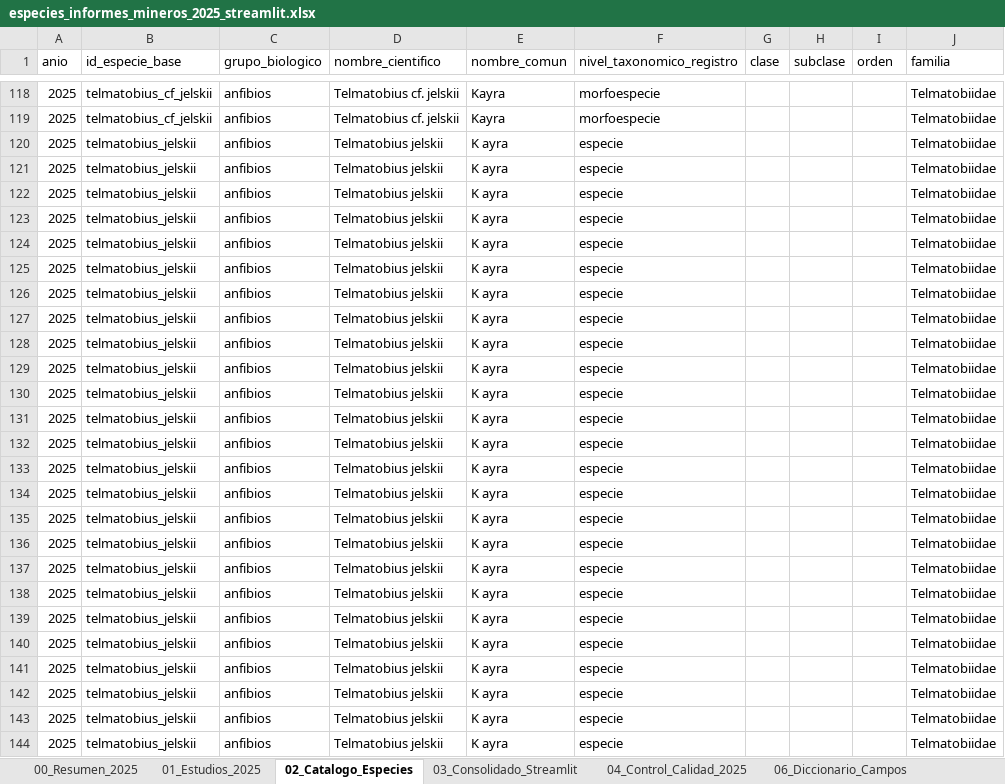
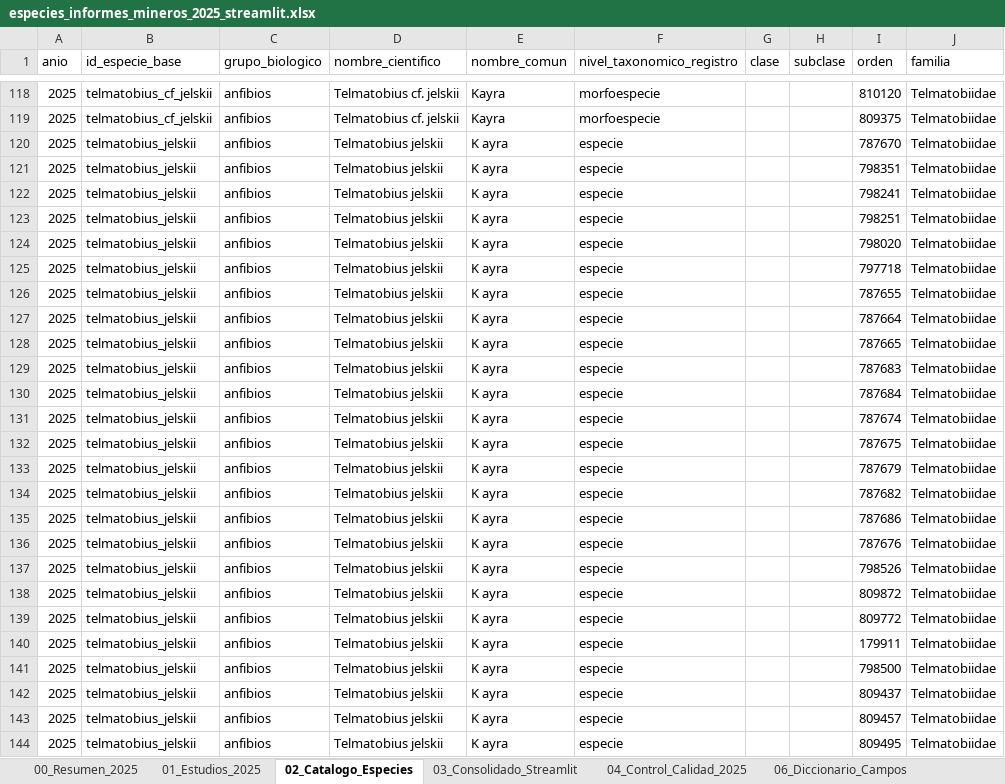
Before and after one commit to mario199745/App_biodiversidad, an Excel workbook: data/especies_informes_mineros_2025_streamlit.xlsx, sheet 02_Catalogo_Especies, drawn as a sheet; only a part is shown, gaps mark what is left out; values as stored, in another font and other column widths than the file's, no borders; the diff covers the shown part only; the diff names each change by its address in the sheet, - before the commit and + after, or states it on an @@ line.

```diff
--- a/data/especies_informes_mineros_2025_streamlit.xlsx (sheet 02_Catalogo_Especies)
+++ b/data/especies_informes_mineros_2025_streamlit.xlsx (sheet 02_Catalogo_Especies)
-I118 (orden): (empty)
+I118 (orden): 810120
-I119 (orden): (empty)
+I119 (orden): 809375
-I120 (orden): (empty)
+I120 (orden): 787670
-I121 (orden): (empty)
+I121 (orden): 798351
-I122 (orden): (empty)
+I122 (orden): 798241
-I123 (orden): (empty)
+I123 (orden): 798251
-I124 (orden): (empty)
+I124 (orden): 798020
-I125 (orden): (empty)
+I125 (orden): 797718
-I126 (orden): (empty)
+I126 (orden): 787655
-I127 (orden): (empty)
+I127 (orden): 787664
-I128 (orden): (empty)
+I128 (orden): 787665
-I129 (orden): (empty)
+I129 (orden): 787683
-I130 (orden): (empty)
+I130 (orden): 787684
-I131 (orden): (empty)
+I131 (orden): 787674
-I132 (orden): (empty)
+I132 (orden): 787675
-I133 (orden): (empty)
+I133 (orden): 787679
-I134 (orden): (empty)
+I134 (orden): 787682
-I135 (orden): (empty)
+I135 (orden): 787686
-I136 (orden): (empty)
+I136 (orden): 787676
-I137 (orden): (empty)
+I137 (orden): 798526
-I138 (orden): (empty)
+I138 (orden): 809872
-I139 (orden): (empty)
+I139 (orden): 809772
-I140 (orden): (empty)
+I140 (orden): 179911
-I141 (orden): (empty)
+I141 (orden): 798500
-I142 (orden): (empty)
+I142 (orden): 809437
-I143 (orden): (empty)
+I143 (orden): 809457
-I144 (orden): (empty)
+I144 (orden): 809495
```
Also changed, not shown: 110 edited cells elsewhere in this sheet, 4 other files.
